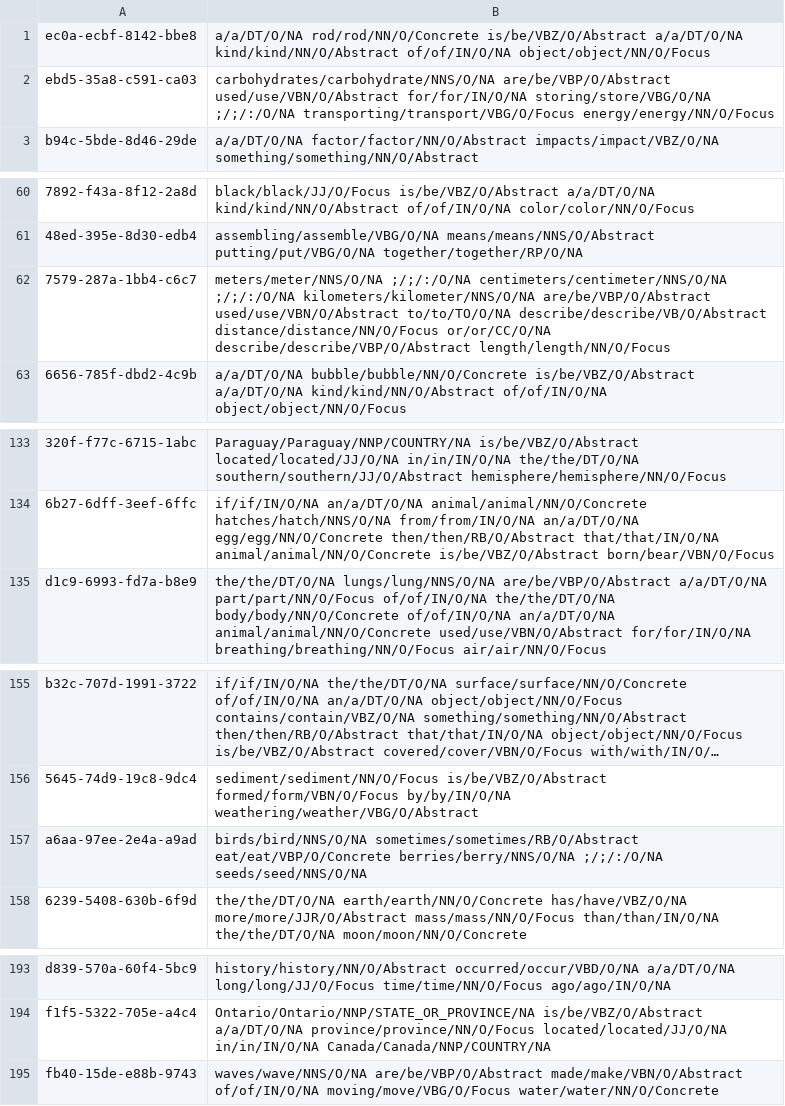
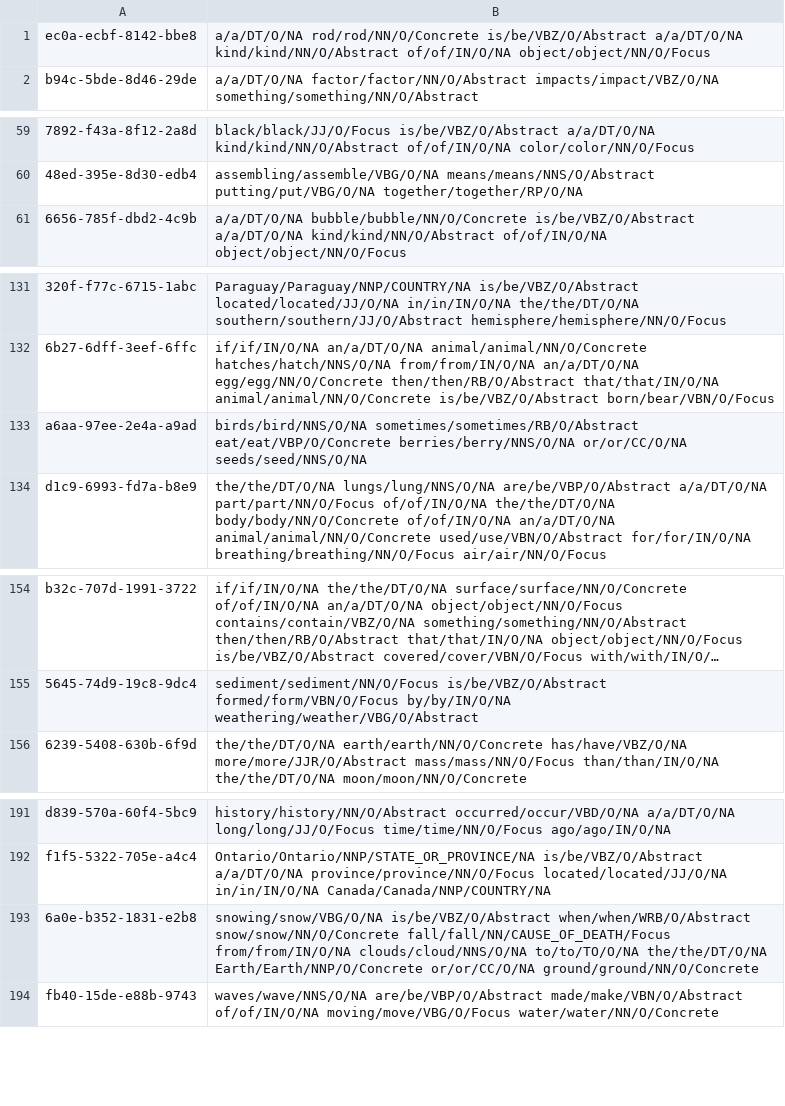
Before and after one commit to jd-coderepos/TG-2019, a CSV file: data/expl-tablestore-cleaned-ling.csv, drawn as a sheet; only a part is shown, gaps mark what is left out; long unchanged cells end in …; removed rows and columns are numbered as before the commit, all else as after; the diff covers the shown part only; the diff names each change by its address in the sheet, - before the commit and + after, or states it on an @@ line.

```diff
--- a/data/expl-tablestore-cleaned-ling.csv
+++ b/data/expl-tablestore-cleaned-ling.csv
-row 2: ebd5-35a8-c591-ca03 | carbohydrates/carbohydrate/NNS/O/NA are/be/VBP/O/Abstract used/use/VBN/O/Abstract for/for/IN/O/NA storing/store/VBG/O/NA ;/;/:/O/NA transporting/transport/VBG/O/Focus energy/energy/NN/O/Focus
-row 62: 7579-287a-1bb4-c6c7 | meters/meter/NNS/O/NA ;/;/:/O/NA centimeters/centimeter/NNS/O/NA ;/;/:/O/NA kilometers/kilometer/NNS/O/NA are/be/VBP/O/Abstract used/use/VBN/O/Abstract to/to/TO/O/NA describe/describe/VB/O/Abstract distance/distance/NN/O/Focus or/or/CC/O/NA describe/describe/VBP/O/Abstract length/length/NN/O/Focus
+row 133: a6aa-97ee-2e4a-a9ad | birds/bird/NNS/O/NA sometimes/sometimes/RB/O/Abstract eat/eat/VBP/O/Concrete berries/berry/NNS/O/NA or/or/CC/O/NA seeds/seed/NNS/O/NA
-row 157: a6aa-97ee-2e4a-a9ad | birds/bird/NNS/O/NA sometimes/sometimes/RB/O/Abstract eat/eat/VBP/O/Concrete berries/berry/NNS/O/NA ;/;/:/O/NA seeds/seed/NNS/O/NA
+row 193: 6a0e-b352-1831-e2b8 | snowing/snow/VBG/O/NA is/be/VBZ/O/Abstract when/when/WRB/O/Abstract snow/snow/NN/O/Concrete fall/fall/NN/CAUSE_OF_DEATH/Focus from/from/IN/O/NA clouds/cloud/NNS/O/NA to/to/TO/O/NA the/the/DT/O/NA Earth/Earth/NNP/O/Concrete or/or/CC/O/NA ground/ground/NN/O/Concrete
```
Also changed, not shown: 47 added rows and 46 removed rows elsewhere in this file, data/expl-tablestore-cleaned.csv.
